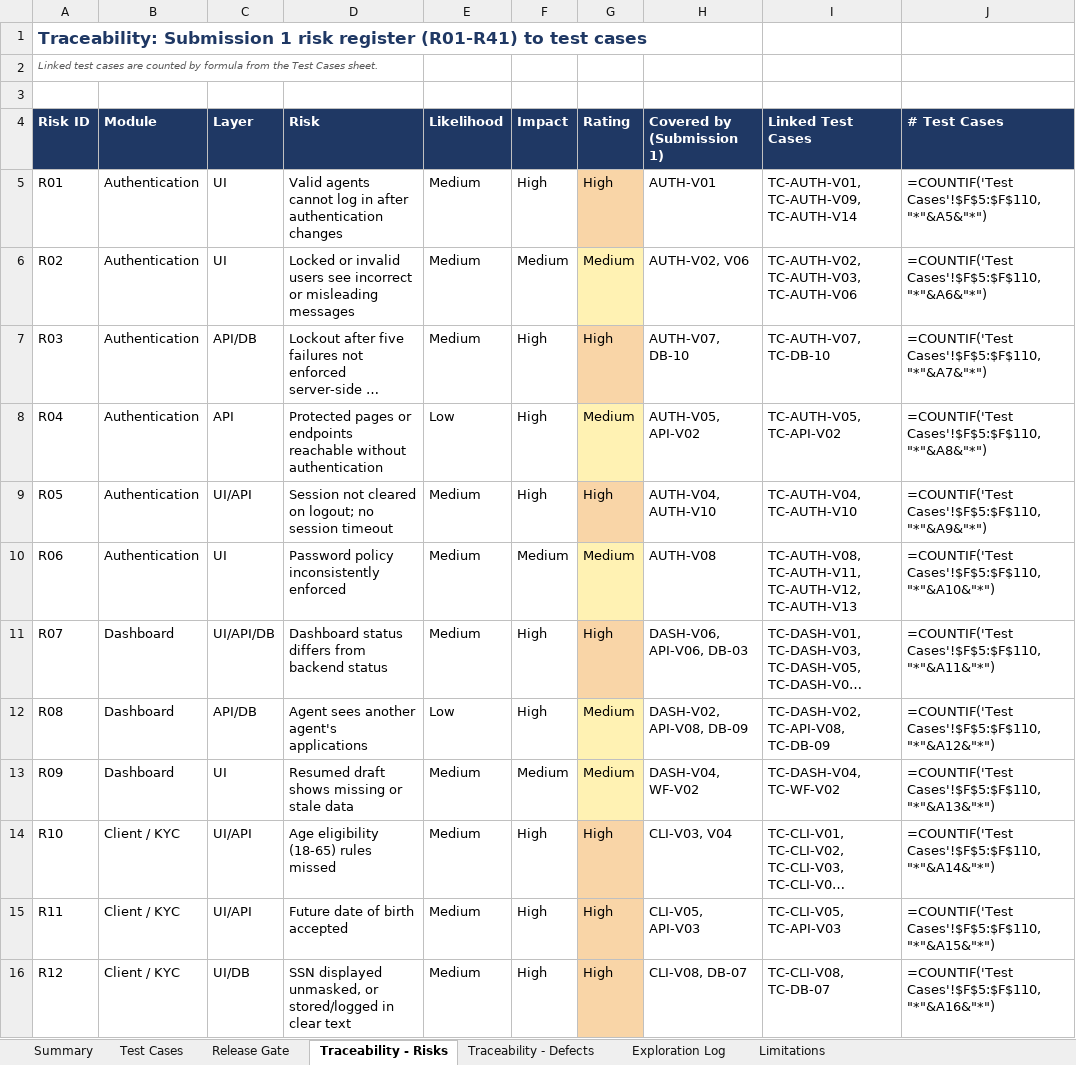
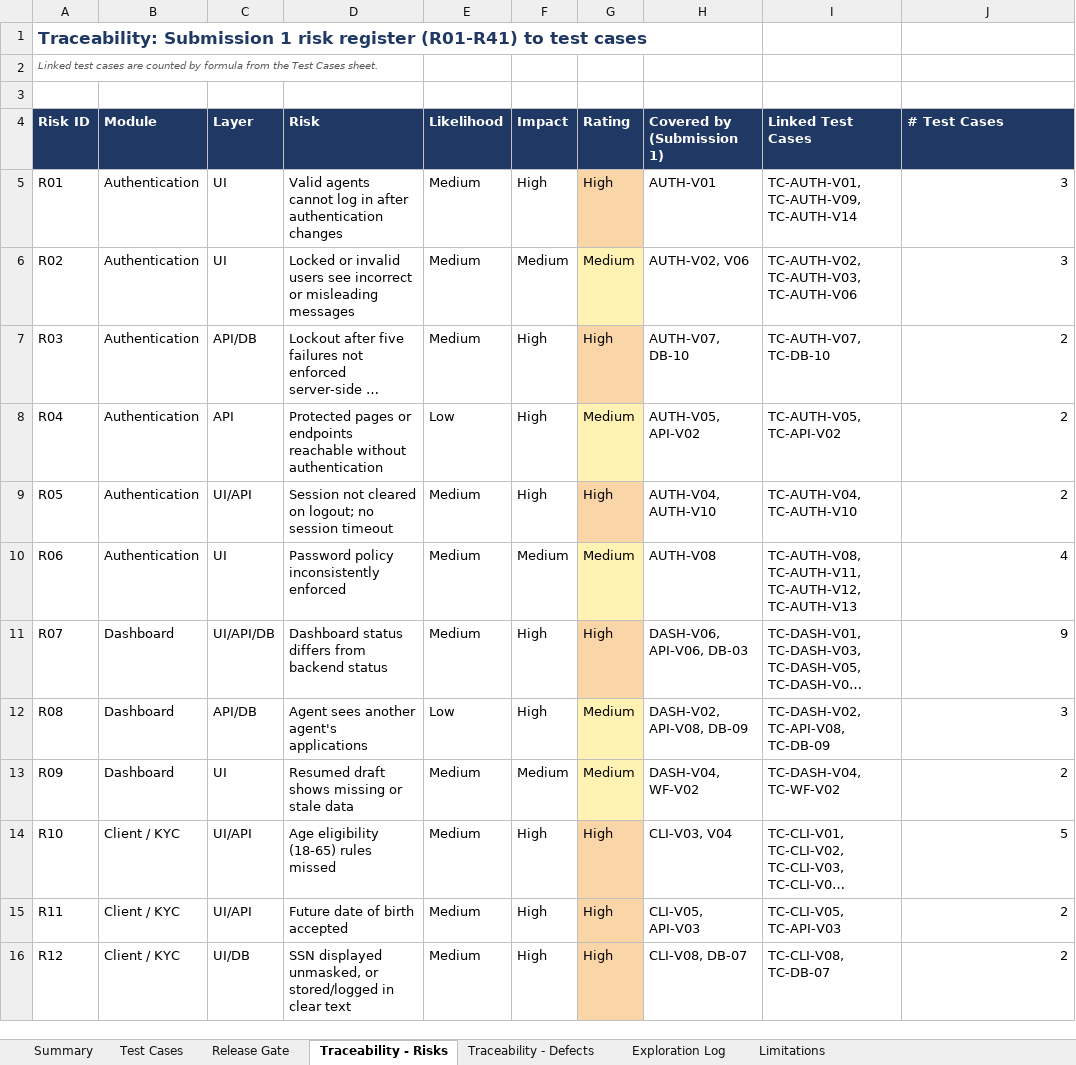
Before and after one commit to asksam243/InsurancePlaywright, an Excel workbook: test-design/Test_Case_Design_Sheet.xlsx, sheet Traceability - Risks, drawn as a sheet; only a part is shown; long unchanged cells end in …; values as stored, in another font and other column widths than the file's, no borders; formulas without a stored value are shown as written; the diff covers the shown part only; the diff names each change by its address in the sheet, - before the commit and + after, or states it on an @@ line.

Commit message:
Test design: refresh run conditions and limitations for confirmed lab facts; add AUTH-V14 source

```diff
--- a/test-design/Test_Case_Design_Sheet.xlsx (sheet Traceability - Risks)
+++ b/test-design/Test_Case_Design_Sheet.xlsx (sheet Traceability - Risks)
-J5 (# Test Cases): =COUNTIF('Test Cases'!$F$5:$F$110,"*"&A5&"*")
+J5 (# Test Cases): 3
-J6 (# Test Cases): =COUNTIF('Test Cases'!$F$5:$F$110,"*"&A6&"*")
+J6 (# Test Cases): 3
-J7 (# Test Cases): =COUNTIF('Test Cases'!$F$5:$F$110,"*"&A7&"*")
+J7 (# Test Cases): 2
-J8 (# Test Cases): =COUNTIF('Test Cases'!$F$5:$F$110,"*"&A8&"*")
+J8 (# Test Cases): 2
-J9 (# Test Cases): =COUNTIF('Test Cases'!$F$5:$F$110,"*"&A9&"*")
+J9 (# Test Cases): 2
-J10 (# Test Cases): =COUNTIF('Test Cases'!$F$5:$F$110,"*"&A10&"*")
+J10 (# Test Cases): 4
-J11 (# Test Cases): =COUNTIF('Test Cases'!$F$5:$F$110,"*"&A11&"*")
+J11 (# Test Cases): 9
-J12 (# Test Cases): =COUNTIF('Test Cases'!$F$5:$F$110,"*"&A12&"*")
+J12 (# Test Cases): 3
-J13 (# Test Cases): =COUNTIF('Test Cases'!$F$5:$F$110,"*"&A13&"*")
+J13 (# Test Cases): 2
-J14 (# Test Cases): =COUNTIF('Test Cases'!$F$5:$F$110,"*"&A14&"*")
+J14 (# Test Cases): 5
-J15 (# Test Cases): =COUNTIF('Test Cases'!$F$5:$F$110,"*"&A15&"*")
+J15 (# Test Cases): 2
-J16 (# Test Cases): =COUNTIF('Test Cases'!$F$5:$F$110,"*"&A16&"*")
+J16 (# Test Cases): 2
```
Also changed, not shown: 30 edited cells elsewhere in this sheet, sheet Summary, sheet Traceability - Defects, sheet Exploration Log, sheet Limitations, sheet Test Cases, sheet Release Gate, charts or pictures, 3 other files.
